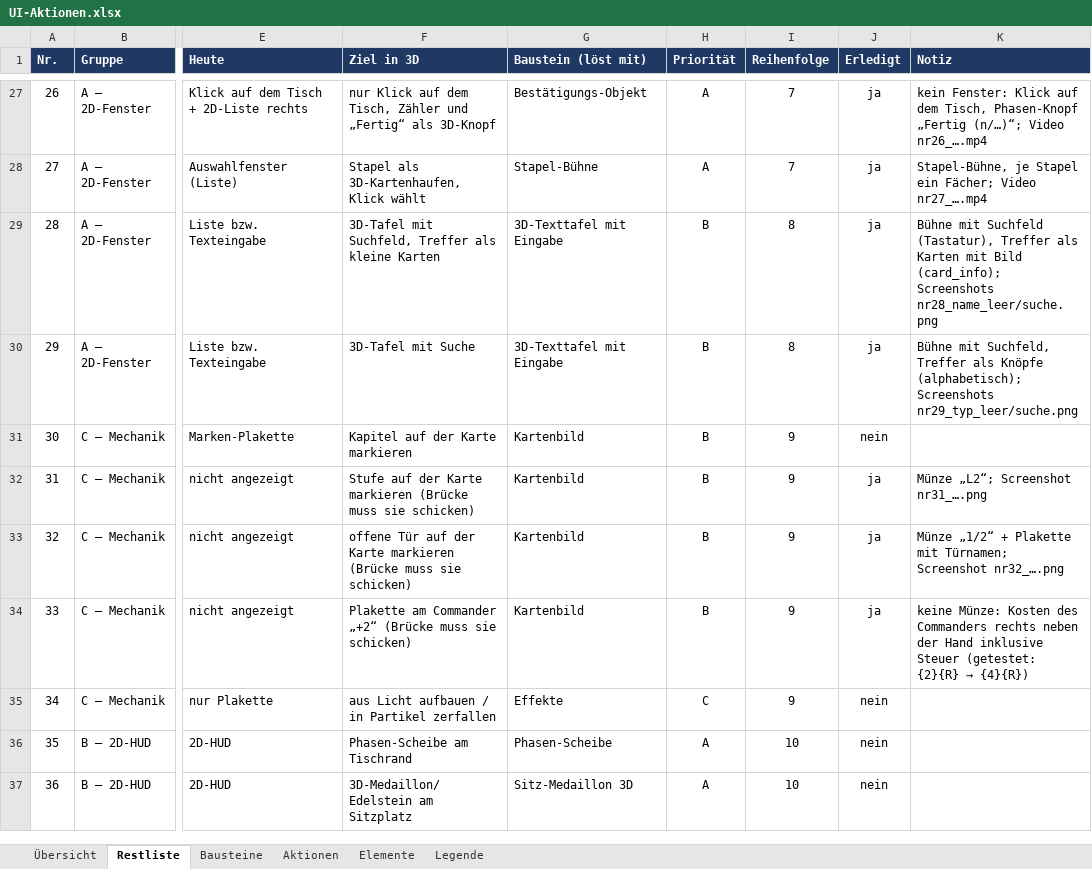
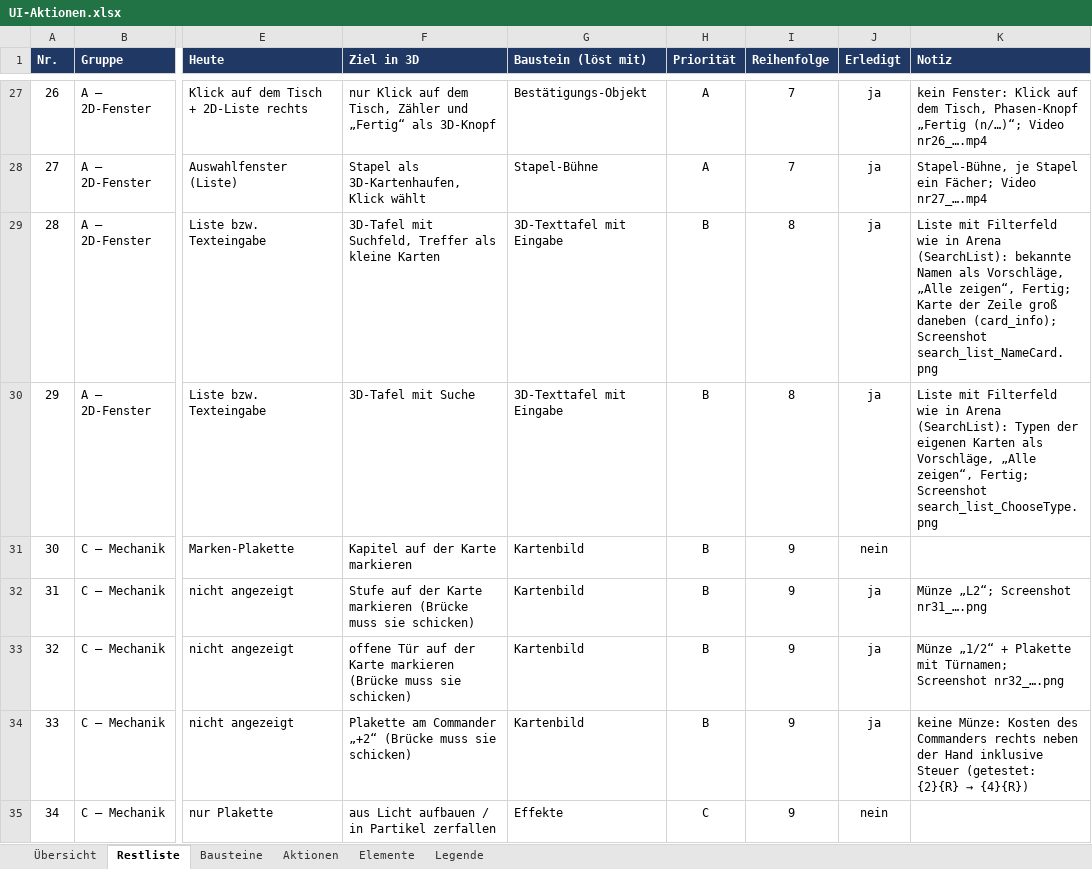
Before and after one commit to wowseer/MTG_Clash_Client, an Excel workbook: docs/UI-Aktionen.xlsx, sheet Restliste, drawn as a sheet; only a part is shown, gaps mark what is left out; the shorter side is filled out with more unchanged rows; values as stored, in another font and other column widths than the file's, no borders; conditional formats not drawn; the diff names each change by its address in the sheet, - before the commit and + after, or states it on an @@ line.

```diff
--- a/docs/UI-Aktionen.xlsx (sheet Restliste)
+++ b/docs/UI-Aktionen.xlsx (sheet Restliste)
-K29 (Notiz): Bühne mit Suchfeld (Tastatur), Treffer als Karten mit Bild (card_info); Screenshots nr28_name_leer/suche.png
+K29 (Notiz): Liste mit Filterfeld wie in Arena (SearchList): bekannte Namen als Vorschläge, „Alle zeigen“, Fertig; Karte der Zeile groß daneben (card_info); Screenshot search_list_NameCard.png
-K30 (Notiz): Bühne mit Suchfeld, Treffer als Knöpfe (alphabetisch); Screenshots nr29_typ_leer/suche.png
+K30 (Notiz): Liste mit Filterfeld wie in Arena (SearchList): Typen der eigenen Karten als Vorschläge, „Alle zeigen“, Fertig; Screenshot search_list_ChooseType.png
```
Also changed, not shown: sheet Bausteine, 11 other files.
